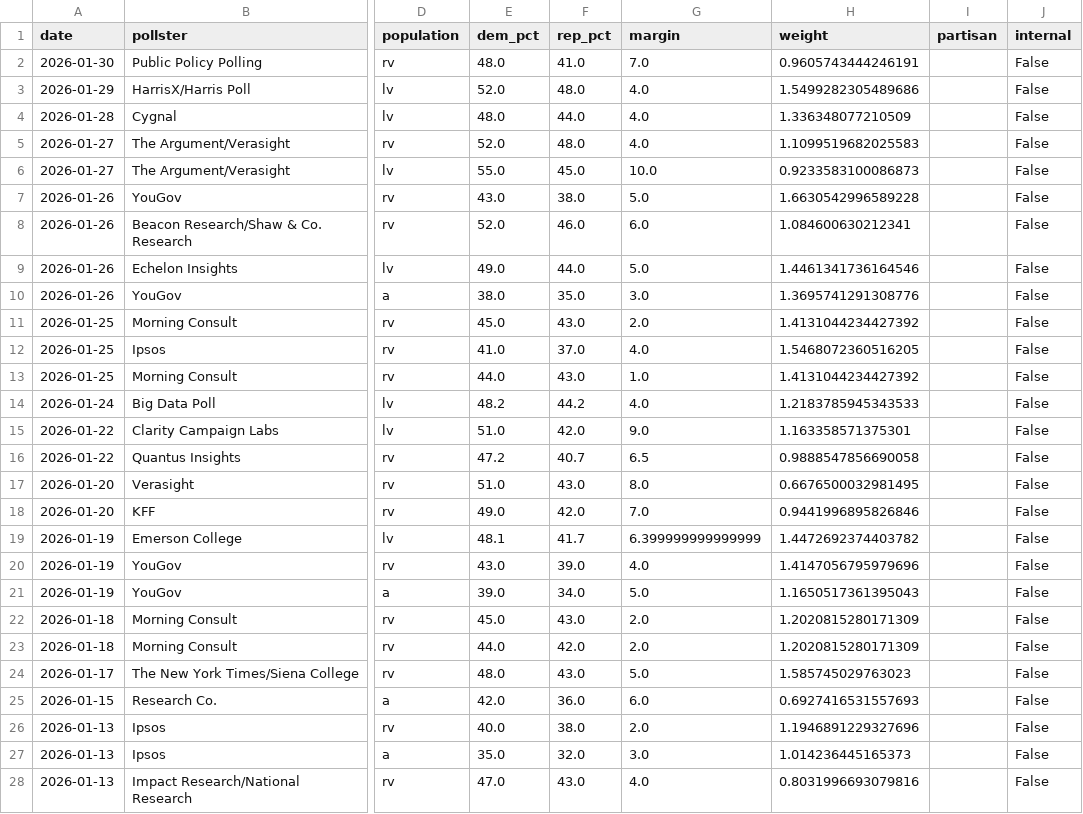
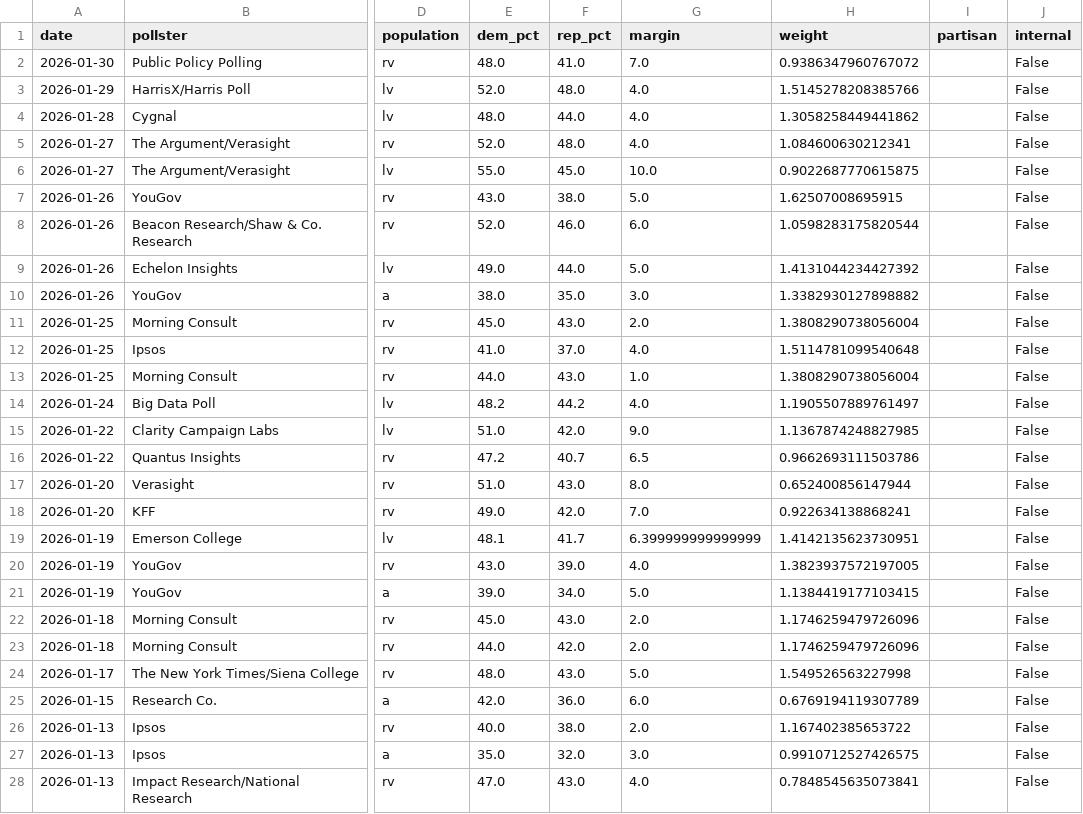
Before and after one commit to grantbw4/2026-midterms-forecast, a CSV file: data/raw/polling/generic_ballot.csv, drawn as a sheet; only a part is shown, gaps mark what is left out; the diff covers the shown part only; the diff names each change by its address in the sheet, - before the commit and + after, or states it on an @@ line.

```diff
--- a/data/raw/polling/generic_ballot.csv
+++ b/data/raw/polling/generic_ballot.csv
-H2 (weight): 0.9605743444246191
+H2 (weight): 0.9386347960767072
-H3 (weight): 1.5499282305489686
+H3 (weight): 1.5145278208385766
-H4 (weight): 1.336348077210509
+H4 (weight): 1.3058258449441862
-H5 (weight): 1.1099519682025583
+H5 (weight): 1.084600630212341
-H6 (weight): 0.9233583100086873
+H6 (weight): 0.9022687770615875
-H7 (weight): 1.6630542996589228
+H7 (weight): 1.62507008695915
-H8 (weight): 1.084600630212341
+H8 (weight): 1.0598283175820544
-H9 (weight): 1.4461341736164546
+H9 (weight): 1.4131044234427392
-H10 (weight): 1.3695741291308776
+H10 (weight): 1.3382930127898882
-H11 (weight): 1.4131044234427392
+H11 (weight): 1.3808290738056004
-H12 (weight): 1.5468072360516205
+H12 (weight): 1.5114781099540648
-H13 (weight): 1.4131044234427392
+H13 (weight): 1.3808290738056004
-H14 (weight): 1.2183785945343533
+H14 (weight): 1.1905507889761497
-H15 (weight): 1.163358571375301
+H15 (weight): 1.1367874248827985
-H16 (weight): 0.9888547856690058
+H16 (weight): 0.9662693111503786
-H17 (weight): 0.6676500032981495
+H17 (weight): 0.652400856147944
-H18 (weight): 0.9441996895826846
+H18 (weight): 0.922634138868241
-H19 (weight): 1.4472692374403782
+H19 (weight): 1.4142135623730951
-H20 (weight): 1.4147056795979696
+H20 (weight): 1.3823937572197005
-H21 (weight): 1.1650517361395043
+H21 (weight): 1.1384419177103415
-H22:H23 (weight): 1.2020815280171309
+H22:H23 (weight): 1.1746259479726096
-H24 (weight): 1.585745029763023
+H24 (weight): 1.549526563227998
-H25 (weight): 0.6927416531557693
+H25 (weight): 0.6769194119307789
-H26 (weight): 1.1946891229327696
+H26 (weight): 1.167402385653722
-H27 (weight): 1.014236445165373
+H27 (weight): 0.9910712527426575
-H28 (weight): 0.8031996693079816
+H28 (weight): 0.7848545635073841
```
Also changed, not shown: 162 edited cells elsewhere in this file, data/raw/polling/trump_approval.csv, 10 other files.
